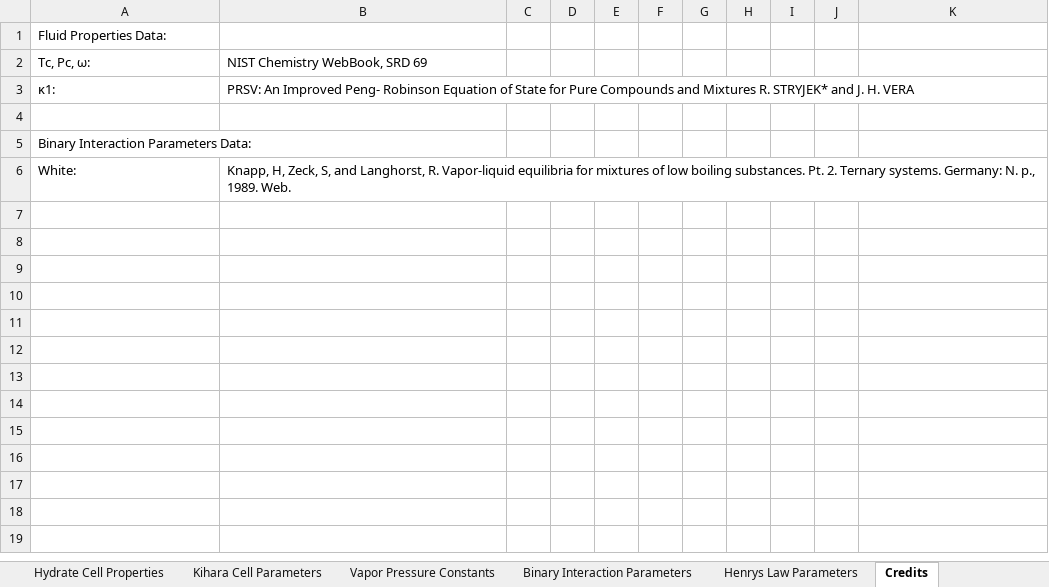
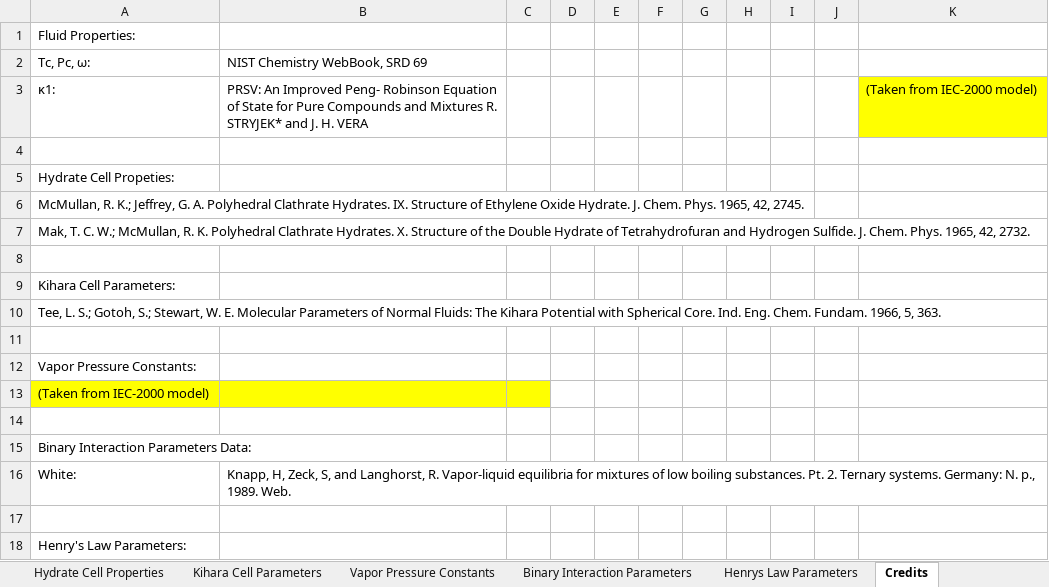
Before and after one commit to karstenkunneman/P2F-HydrateCalc, an Excel workbook: Data.xlsx, sheet Credits, drawn as a sheet; values as stored, in another font and other column widths than the file's, no borders; the diff names each change by its address in the sheet, - before the commit and + after, or states it on an @@ line.

```diff
--- a/Data.xlsx (sheet Credits)
+++ b/Data.xlsx (sheet Credits)
-A1: Fluid Properties Data:
+A1: Fluid Properties:
-K3: (empty)
+K3: (Taken from IEC-2000 model)
-K3 fill: none
+K3 fill: #FFFF00
+row 4: (empty)
+row 5: Hydrate Cell Propeties:
+row 6: McMullan, R. K.; Jeffrey, G. A. Polyhedral Clathrate Hydrates. IX. Structure of Ethylene Oxide Hydrate. J. Chem. Phys. 1965, 42, 2745.
+row 7: Mak, T. C. W.; McMullan, R. K. Polyhedral Clathrate Hydrates. X. Structure of the Double Hydrate of Tetrahydrofuran and Hydrogen Sulfide. J. Chem. Phys. 1965, 42, 2732.
+row 8: (empty)
+row 9: Kihara Cell Parameters:
+row 10: Tee, L. S.; Gotoh, S.; Stewart, W. E. Molecular Parameters of Normal Fluids: The Kihara Potential with Spherical Core. Ind. Eng. Chem. Fundam. 1966, 5, 363.
+row 11: (empty)
+row 12: Vapor Pressure Constants:
+row 13: (Taken from IEC-2000 model)
+row 17: (empty)
+row 18: Henry's Law Parameters:
```
Also changed, not shown: sheet Fluid Properties, sheet Vapor Pressure Constants, sheet Henrys Law Parameters, sheet Kihara Cell Parameters, other sheet tabs, 7 other files.
